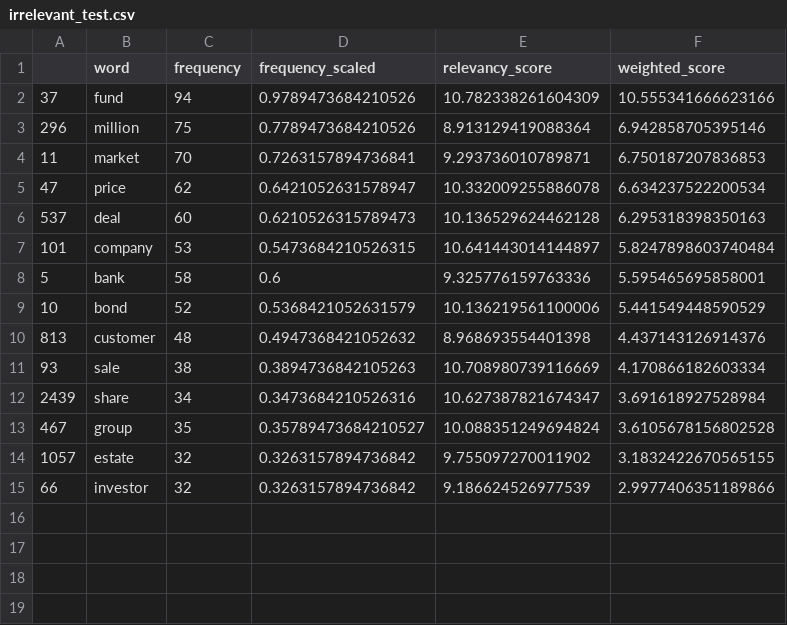
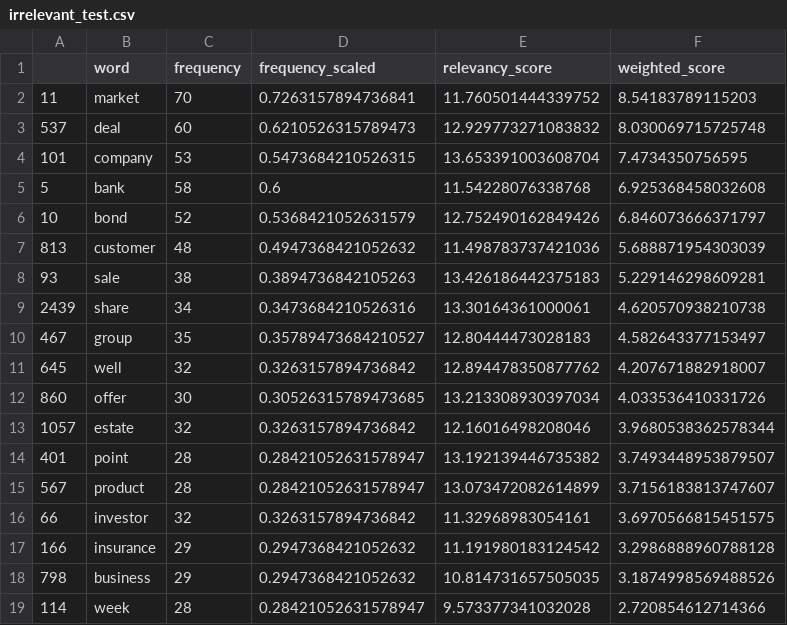
Before and after one commit to NishqR/Document-Similarity, a CSV file: irrelevant_test.csv, drawn as a sheet.

```diff
--- a/irrelevant_test.csv
+++ b/irrelevant_test.csv
@@ -1,15 +1,19 @@
 ,word,frequency,frequency_scaled,relevancy_score,weighted_score
-37,fund,94,0.9789473684210526,10.782338261604309,10.555341666623166
-296,million,75,0.7789473684210526,8.913129419088364,6.942858705395146
-11,market,70,0.7263157894736841,9.293736010789871,6.750187207836853
-47,price,62,0.6421052631578947,10.332009255886078,6.634237522200534
-537,deal,60,0.6210526315789473,10.136529624462128,6.295318398350163
-101,company,53,0.5473684210526315,10.641443014144897,5.8247898603740484
-5,bank,58,0.6,9.325776159763336,5.595465695858001
-10,bond,52,0.5368421052631579,10.136219561100006,5.441549448590529
-813,customer,48,0.4947368421052632,8.968693554401398,4.437143126914376
-93,sale,38,0.3894736842105263,10.708980739116669,4.170866182603334
-2439,share,34,0.3473684210526316,10.627387821674347,3.691618927528984
-467,group,35,0.35789473684210527,10.088351249694824,3.6105678156802528
-1057,estate,32,0.3263157894736842,9.755097270011902,3.1832422670565155
-66,investor,32,0.3263157894736842,9.186624526977539,2.9977406351189866
+11,market,70,0.7263157894736841,11.760501444339752,8.54183789115203
+537,deal,60,0.6210526315789473,12.929773271083832,8.030069715725748
+101,company,53,0.5473684210526315,13.653391003608704,7.4734350756595
+5,bank,58,0.6,11.54228076338768,6.925368458032608
+10,bond,52,0.5368421052631579,12.752490162849426,6.846073666371797
+813,customer,48,0.4947368421052632,11.498783737421036,5.688871954303039
+93,sale,38,0.3894736842105263,13.426186442375183,5.229146298609281
+2439,share,34,0.3473684210526316,13.30164361000061,4.620570938210738
+467,group,35,0.35789473684210527,12.80444473028183,4.582643377153497
+645,well,32,0.3263157894736842,12.894478350877762,4.207671882918007
+860,offer,30,0.30526315789473685,13.213308930397034,4.033536410331726
+1057,estate,32,0.3263157894736842,12.16016498208046,3.9680538362578344
+401,point,28,0.28421052631578947,13.192139446735382,3.7493448953879507
+567,product,28,0.28421052631578947,13.073472082614899,3.7156183813747607
+66,investor,32,0.3263157894736842,11.32968983054161,3.6970566815451575
+166,insurance,29,0.2947368421052632,11.191980183124542,3.2986888960788128
+798,business,29,0.2947368421052632,10.814731657505035,3.1874998569488526
+114,week,28,0.28421052631578947,9.573377341032028,2.720854612714366
```
Also changed, not shown: relevant_test.csv, 2 other files.
